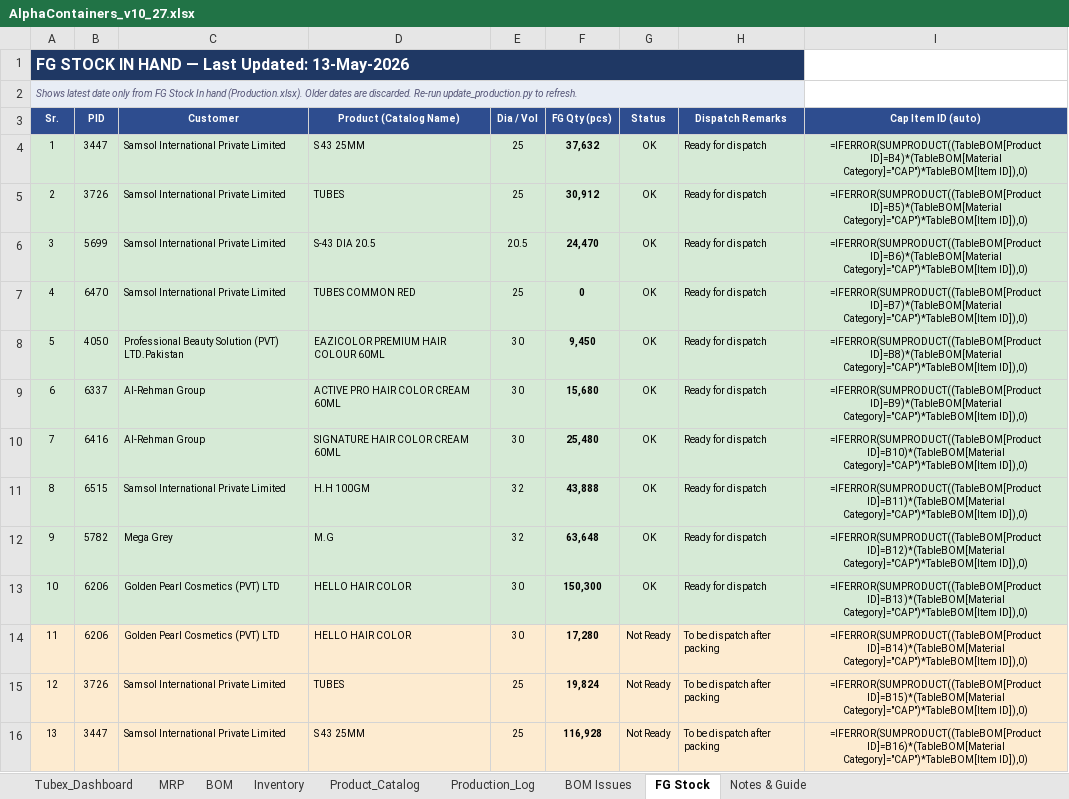
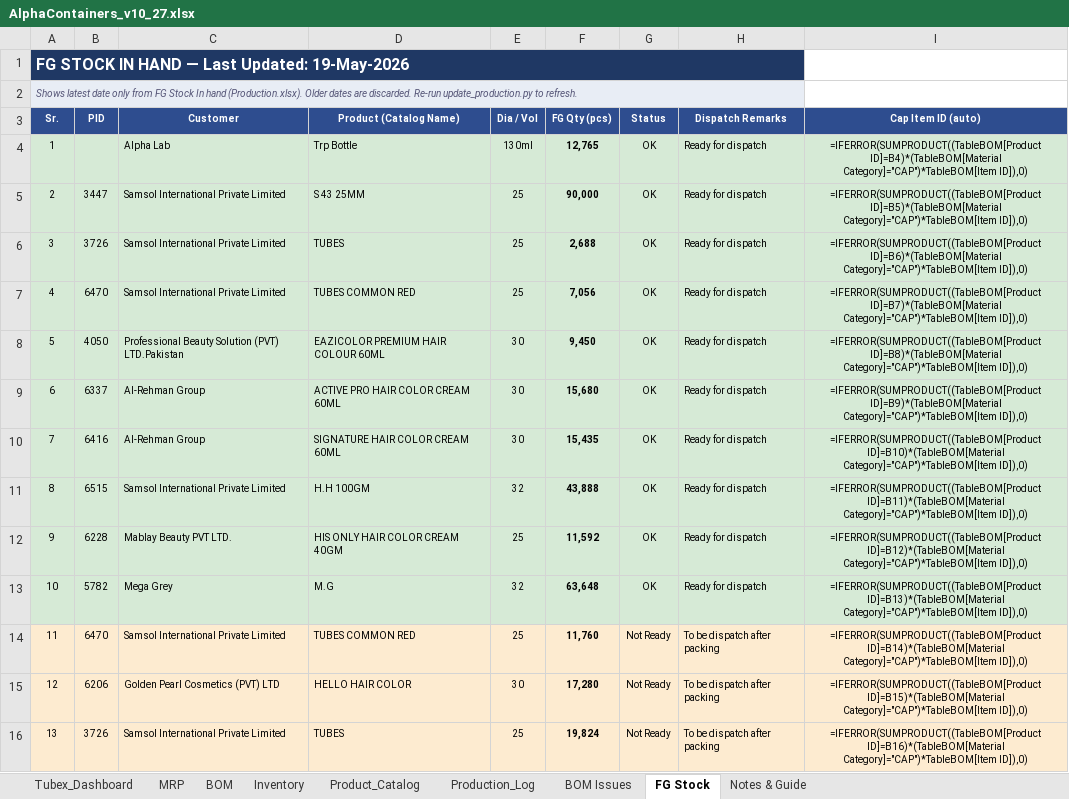
Before and after one commit to ckndr/alpha-containers, an Excel workbook: AlphaContainers_v10_27.xlsx, sheet FG Stock, drawn as a sheet; only a part is shown; values as stored, in another font and other column widths than the file's, no borders; formulas without a stored value are shown as written; removed rows and columns are numbered as before the commit, all else as after; the diff covers the shown part only; the diff names each change by its address in the sheet, - before the commit and + after, or states it on an @@ line.

```diff
--- a/AlphaContainers_v10_27.xlsx (sheet FG Stock)
+++ b/AlphaContainers_v10_27.xlsx (sheet FG Stock)
-A1 (Sr.): FG STOCK IN HAND — Last Updated: 13-May-2026
+A1 (Sr.): FG STOCK IN HAND — Last Updated: 19-May-2026
-B4 (PID): 3447
+B4 (PID): (empty)
-C4 (Customer): Samsol International Private Limited
+C4 (Customer): Alpha Lab
-D4 (Product (Catalog Name)): S 43 25MM
+D4 (Product (Catalog Name)): Trp Bottle
-E4 (Dia / Vol): 25
+E4 (Dia / Vol): 130ml
-F4 (FG Qty (pcs)): 37,632
+F4 (FG Qty (pcs)): 12,765
-B5 (PID): 3726
+B5 (PID): 3447
-D5 (Product (Catalog Name)): TUBES
+D5 (Product (Catalog Name)): S 43 25MM
-F5 (FG Qty (pcs)): 30,912
+F5 (FG Qty (pcs)): 90,000
-B6 (PID): 5699
+B6 (PID): 3726
-D6 (Product (Catalog Name)): S-43 DIA 20.5
+D6 (Product (Catalog Name)): TUBES
-E6 (Dia / Vol): 20.5
+E6 (Dia / Vol): 25
-F6 (FG Qty (pcs)): 24,470
+F6 (FG Qty (pcs)): 2,688
-F7 (FG Qty (pcs)): 0
+F7 (FG Qty (pcs)): 7,056
-F10 (FG Qty (pcs)): 25,480
+F10 (FG Qty (pcs)): 15,435
+row 12: 9 | 6228 | Mablay Beauty PVT LTD. | HIS ONLY HAIR COLOR CREAM 40GM | 25 | 11,592 | OK | Ready for dispatch | =IFERROR(SUMPRODUCT((TableBOM[Product ID]=B12)*(TableBOM[Material Category]="CAP")*TableBOM[Item ID]),0)
-A13 (Sr.): 9
+A13 (Sr.): 10
-I13 (Cap Item ID (auto)): =IFERROR(SUMPRODUCT((TableBOM[Product ID]=B12)*(TableBOM[Material Category]="CAP")*TableBOM[Item ID]),0)
+I13 (Cap Item ID (auto)): =IFERROR(SUMPRODUCT((TableBOM[Product ID]=B13)*(TableBOM[Material Category]="CAP")*TableBOM[Item ID]),0)
-row 13: 10 | 6206 | Golden Pearl Cosmetics (PVT) LTD | HELLO HAIR COLOR | 30 | 150,300 | OK | Ready for dispatch | =IFERROR(SUMPRODUCT((TableBOM[Product ID]=B13)*(TableBOM[Material Category]="CAP")*TableBOM[Item ID]),0)
-B14 (PID): 6206
+B14 (PID): 6470
-C14 (Customer): Golden Pearl Cosmetics (PVT) LTD
+C14 (Customer): Samsol International Private Limited
-D14 (Product (Catalog Name)): HELLO HAIR COLOR
+D14 (Product (Catalog Name)): TUBES COMMON RED
-E14 (Dia / Vol): 30
+E14 (Dia / Vol): 25
-F14 (FG Qty (pcs)): 17,280
+F14 (FG Qty (pcs)): 11,760
-B15 (PID): 3726
+B15 (PID): 6206
-C15 (Customer): Samsol International Private Limited
+C15 (Customer): Golden Pearl Cosmetics (PVT) LTD
-D15 (Product (Catalog Name)): TUBES
+D15 (Product (Catalog Name)): HELLO HAIR COLOR
-E15 (Dia / Vol): 25
+E15 (Dia / Vol): 30
-F15 (FG Qty (pcs)): 19,824
+F15 (FG Qty (pcs)): 17,280
-B16 (PID): 3447
+B16 (PID): 3726
-D16 (Product (Catalog Name)): S 43 25MM
+D16 (Product (Catalog Name)): TUBES
-F16 (FG Qty (pcs)): 116,928
+F16 (FG Qty (pcs)): 19,824
```
Also changed, not shown: 27 edited cells elsewhere in this sheet, sheet MRP, sheet Tubex_Dashboard, sheet Production_Log, sheet Inventory, hidden cells, 4 other files.
